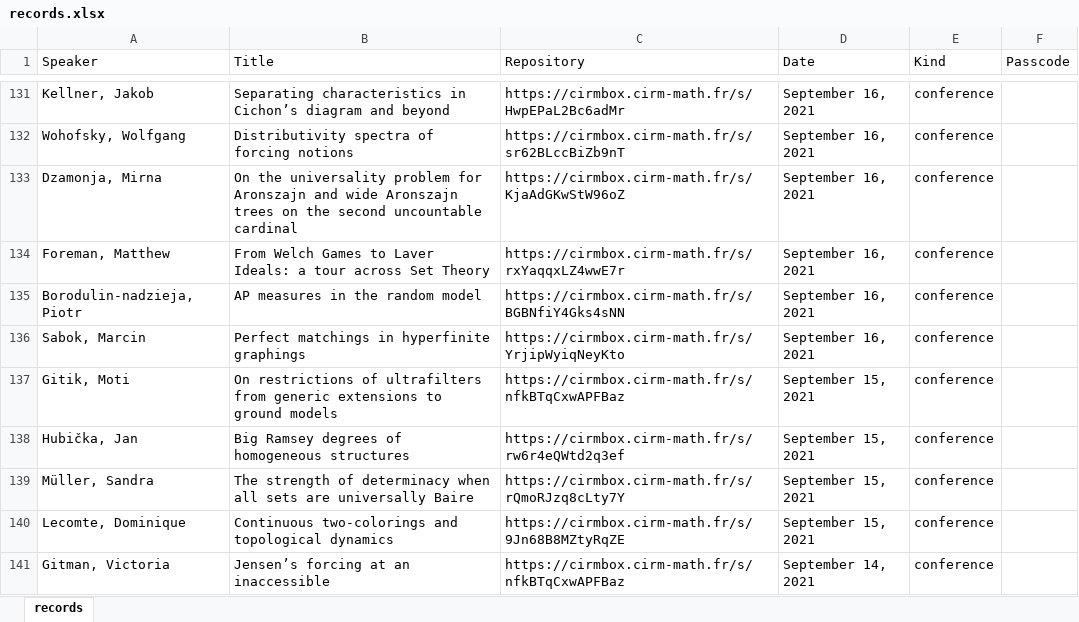
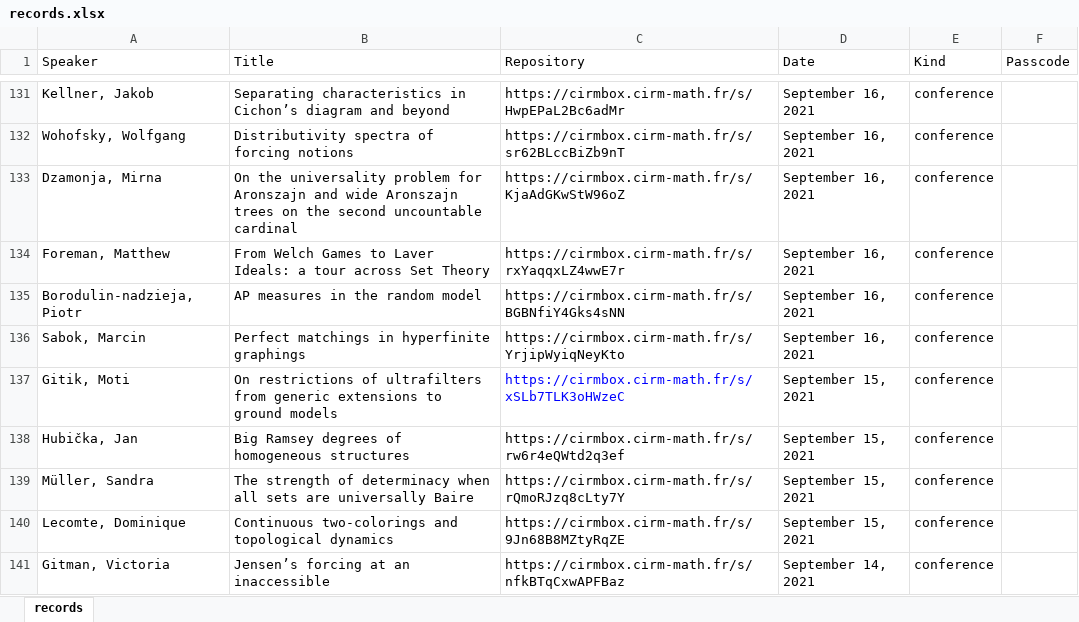
Before and after one commit to Miguelwan/ESTS_webpage, an Excel workbook: python/records.xlsx, sheet records, drawn as a sheet; only a part is shown, gaps mark what is left out; values as stored, in another font and other column widths than the file's, no borders; the diff covers the shown part only; the diff names each change by its address in the sheet, - before the commit and + after, or states it on an @@ line.

Commit message:
records updated

```diff
--- a/python/records.xlsx (sheet records)
+++ b/python/records.xlsx (sheet records)
-C137 (Repository): https://cirmbox.cirm-math.fr/s/nfkBTqCxwAPFBaz
+C137 (Repository): https://cirmbox.cirm-math.fr/s/xSLb7TLK3oHWzeC
-C137 text colour: black
+C137 text colour: #0000FF
```
Also changed, not shown: 36 added rows, 2 edited cells and cell formats elsewhere in this sheet.
